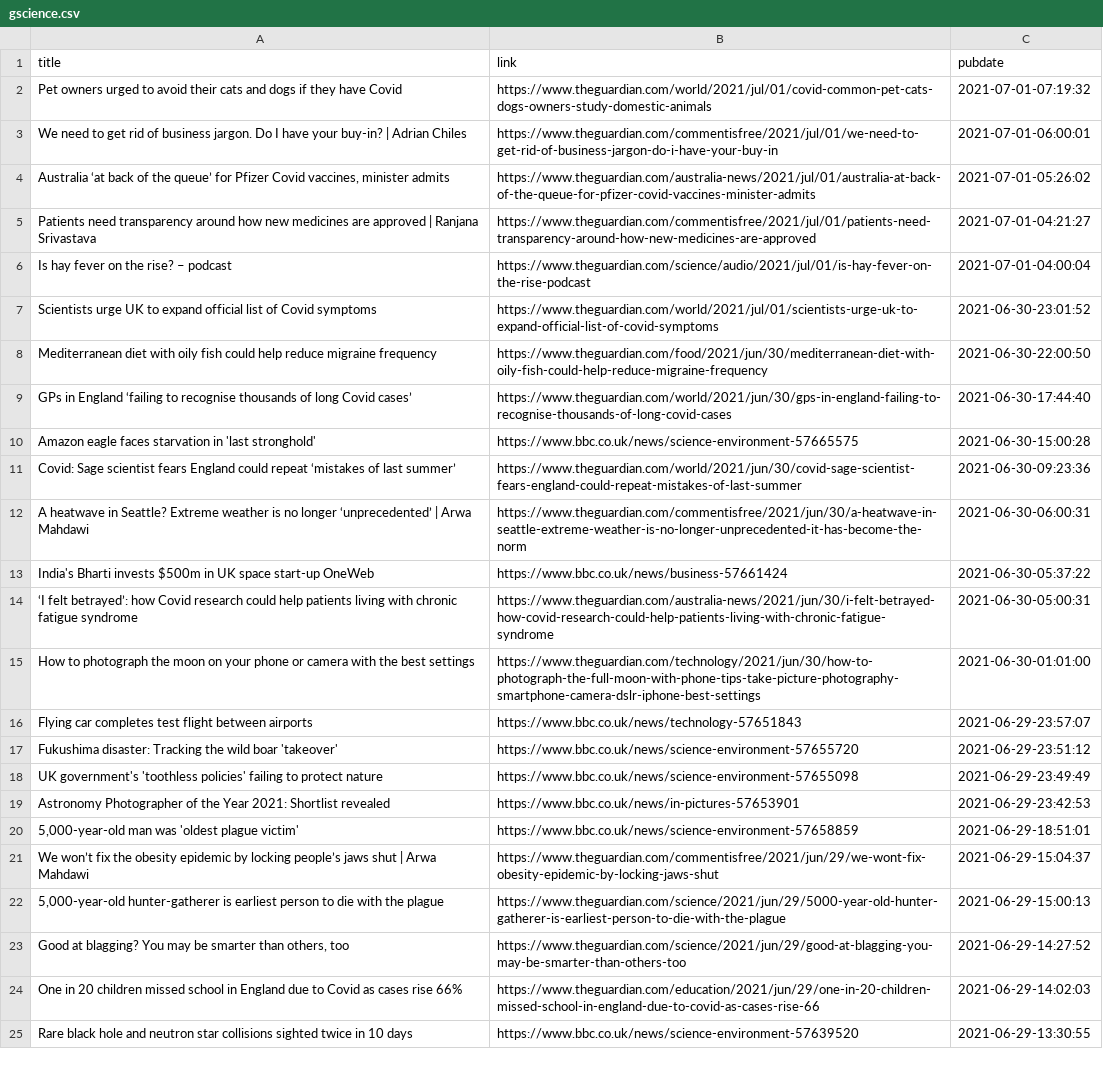
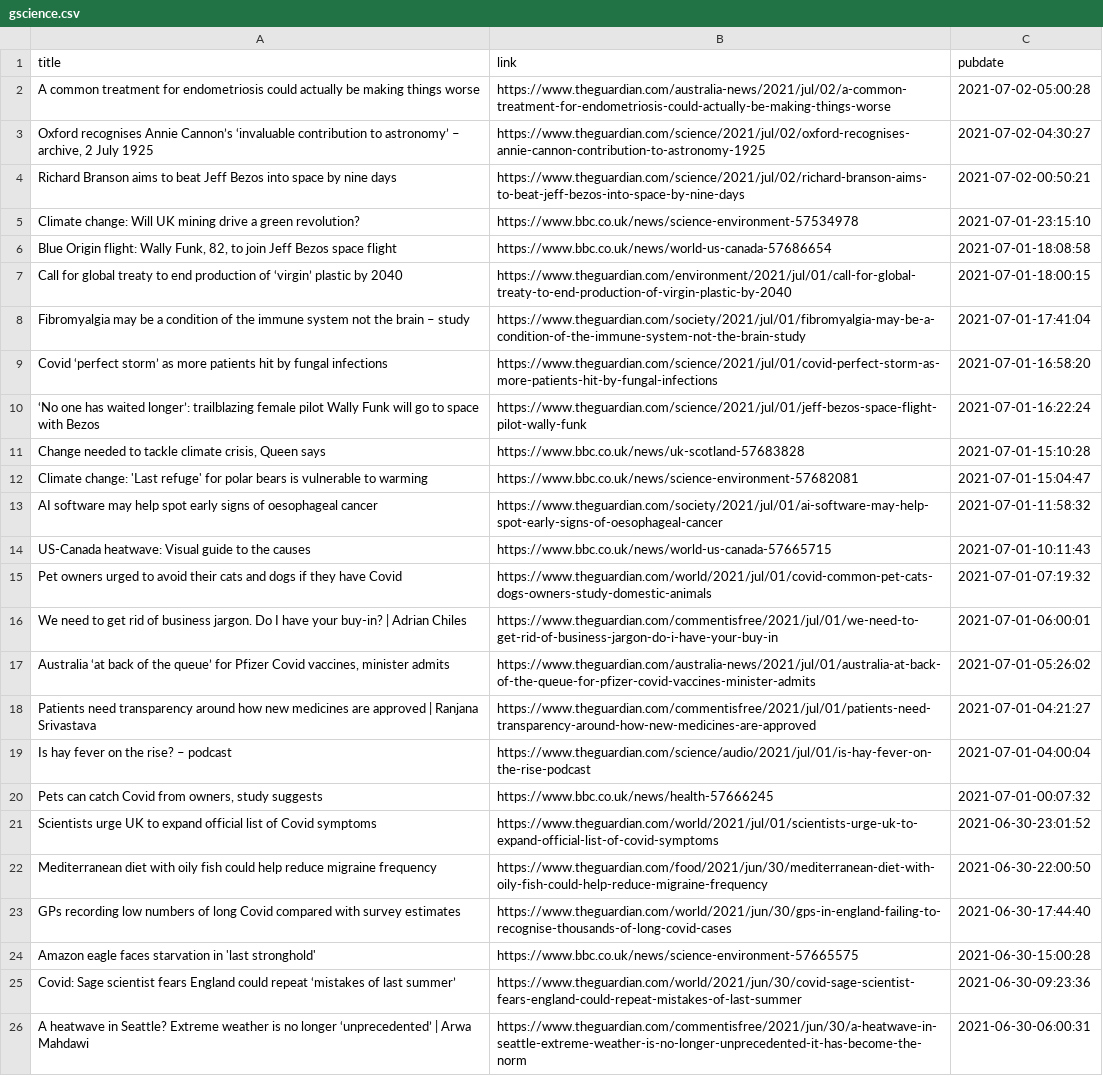
Before and after one commit to jrdmb/ghatest, a CSV file: gscience.csv, drawn as a sheet; only a part is shown; the shorter side is filled out with more unchanged rows.

```diff
--- a/gscience.csv
+++ b/gscience.csv
@@ -1,2 +1,15 @@
 title,link,pubdate
+A common treatment for endometriosis could actually be making things worse,https://www.theguardian.com/australia-news/2021/jul/02/a-common-treatment-for-endometriosis-could-actually-be-making-things-worse,2021-07-02-05:00:28
+"Oxford recognises Annie Cannon’s ‘invaluable contribution to astronomy’ – archive, 2 July 1925",https://www.theguardian.com/science/2021/jul/02/oxford-recognises-annie-cannon-contribution-to-astronomy-1925,2021-07-02-04:30:27
+Richard Branson aims to beat Jeff Bezos into space by nine days,https://www.theguardian.com/science/2021/jul/02/richard-branson-aims-to-beat-jeff-bezos-into-space-by-nine-days,2021-07-02-00:50:21
+Climate change: Will UK mining drive a green revolution?,https://www.bbc.co.uk/news/science-environment-57534978,2021-07-01-23:15:10
+"Blue Origin flight: Wally Funk, 82, to join Jeff Bezos space flight",https://www.bbc.co.uk/news/world-us-canada-57686654,2021-07-01-18:08:58
+Call for global treaty to end production of ‘virgin’ plastic by 2040,https://www.theguardian.com/environment/2021/jul/01/call-for-global-treaty-to-end-production-of-virgin-plastic-by-2040,2021-07-01-18:00:15
+Fibromyalgia may be a condition of the immune system not the brain – study,https://www.theguardian.com/society/2021/jul/01/fibromyalgia-may-be-a-condition-of-the-immune-system-not-the-brain-study,2021-07-01-17:41:04
+Covid ‘perfect storm’ as more patients hit by fungal infections,https://www.theguardian.com/science/2021/jul/01/covid-perfect-storm-as-more-patients-hit-by-fungal-infections,2021-07-01-16:58:20
+‘No one has waited longer’: trailblazing female pilot Wally Funk will go to space with Bezos,https://www.theguardian.com/science/2021/jul/01/jeff-bezos-space-flight-pilot-wally-funk,2021-07-01-16:22:24
+"Change needed to tackle climate crisis, Queen says",https://www.bbc.co.uk/news/uk-scotland-57683828,2021-07-01-15:10:28
+Climate change: 'Last refuge' for polar bears is vulnerable to warming,https://www.bbc.co.uk/news/science-environment-57682081,2021-07-01-15:04:47
+AI software may help spot early signs of oesophageal cancer,https://www.theguardian.com/society/2021/jul/01/ai-software-may-help-spot-early-signs-of-oesophageal-cancer,2021-07-01-11:58:32
+US-Canada heatwave: Visual guide to the causes,https://www.bbc.co.uk/news/world-us-canada-57665715,2021-07-01-10:11:43
 Pet owners urged to avoid their cats and dogs if they have Covid,https://www.theguardian.com/world/2021/jul/01/covid-common-pet-cats-dogs-owners-study-domestic-animals,2021-07-01-07:19:32
@@ -6,5 +19,6 @@ Patients need transparency around how new medicines are approved | Ranjana Sriva
 Is hay fever on the rise? – podcast,https://www.theguardian.com/science/audio/2021/jul/01/is-hay-fever-on-the-rise-podcast,2021-07-01-04:00:04
+"Pets can catch Covid from owners, study suggests",https://www.bbc.co.uk/news/health-57666245,2021-07-01-00:07:32
 Scientists urge UK to expand official list of Covid symptoms,https://www.theguardian.com/world/2021/jul/01/scientists-urge-uk-to-expand-official-list-of-covid-symptoms,2021-06-30-23:01:52
 Mediterranean diet with oily fish could help reduce migraine frequency,https://www.theguardian.com/food/2021/jun/30/mediterranean-diet-with-oily-fish-could-help-reduce-migraine-frequency,2021-06-30-22:00:50
-GPs in England ‘failing to recognise thousands of long Covid cases’,https://www.theguardian.com/world/2021/jun/30/gps-in-england-failing-to-recognise-thousands-of-long-covid-cases,2021-06-30-17:44:40
+GPs recording low numbers of long Covid compared with survey estimates,https://www.theguardian.com/world/2021/jun/30/gps-in-england-failing-to-recognise-thousands-of-long-covid-cases,2021-06-30-17:44:40
 Amazon eagle faces starvation in 'last stronghold',https://www.bbc.co.uk/news/science-environment-57665575,2021-06-30-15:00:28
```
Also changed, not shown: 1 other file.
